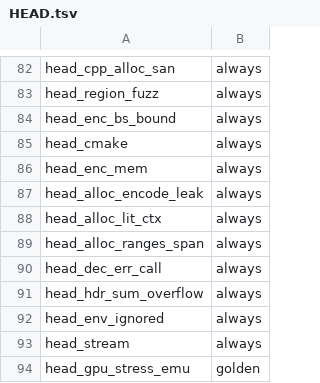
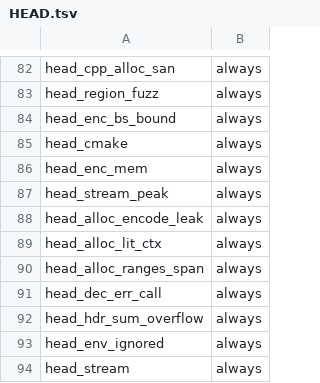
Before and after one commit to yasha1971-coder/aceapex, a TSV file: verify/expected/HEAD.tsv, drawn as a sheet; only a part is shown, gaps mark what is left out; the shorter side is filled out with more unchanged rows.

```diff
--- a/verify/expected/HEAD.tsv
+++ b/verify/expected/HEAD.tsv
@@ -86,2 +86,3 @@ head_cmake	always
 head_enc_mem	always
+head_stream_peak	always
 head_alloc_encode_leak	always
```
Also changed, not shown: 12 other files.
